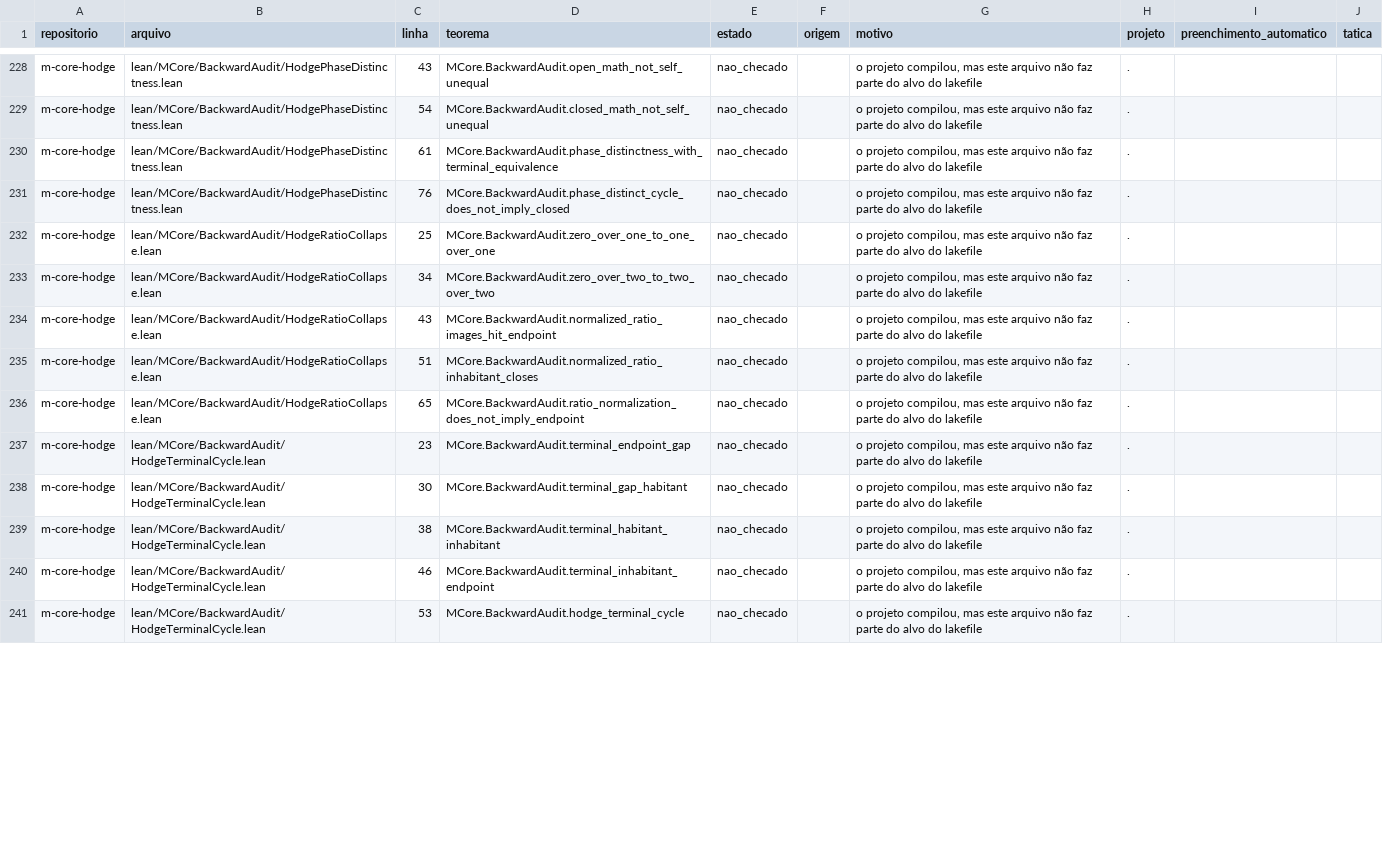
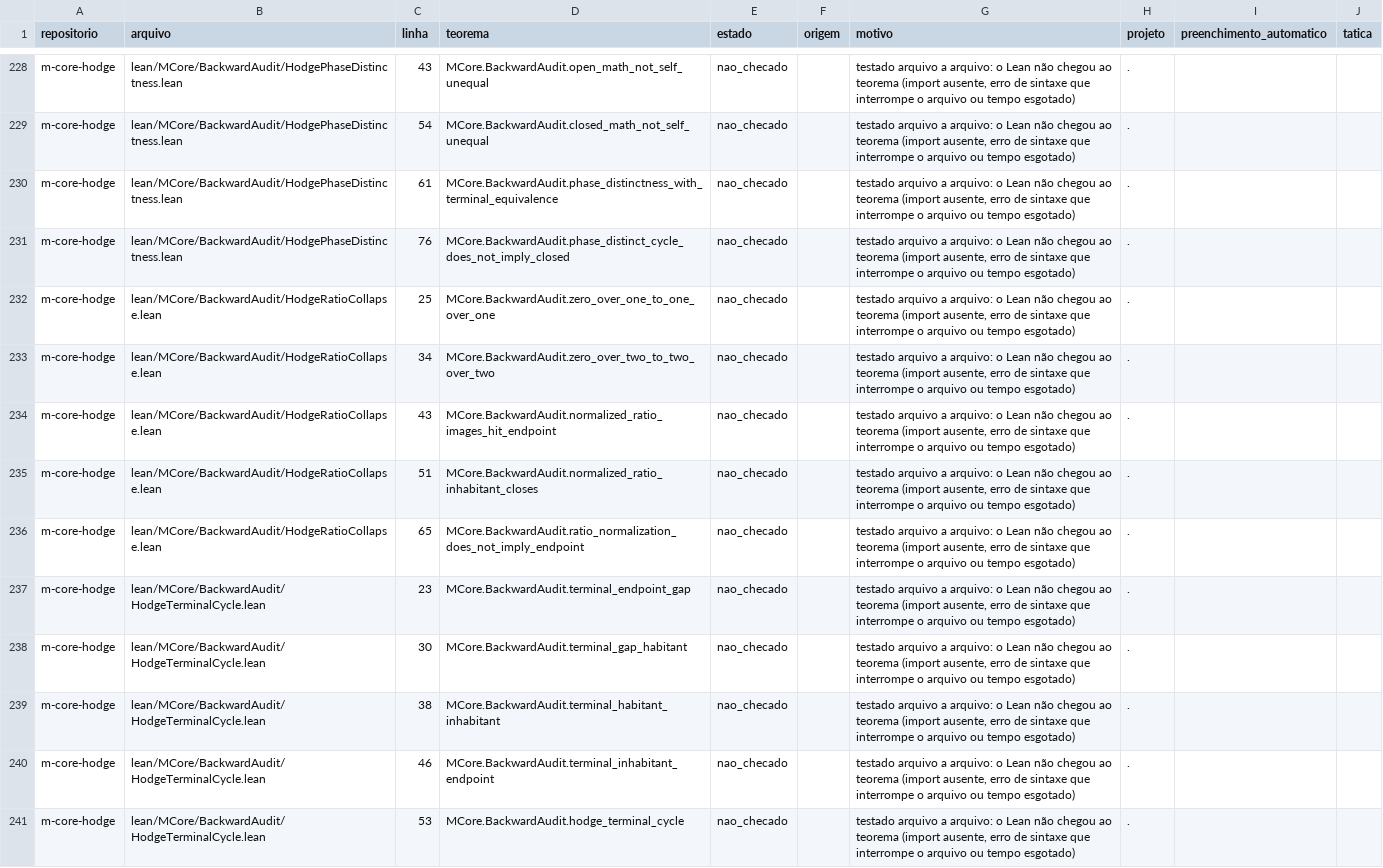
Before and after one commit to ShantiDraconis/atk-hodge-public, a CSV file: mvei/TEOREMAS.csv, drawn as a sheet; only a part is shown, gaps mark what is left out; the diff covers the shown part only; the diff names each change by its address in the sheet, - before the commit and + after, or states it on an @@ line.

```diff
--- a/mvei/TEOREMAS.csv
+++ b/mvei/TEOREMAS.csv
-G228:G241 (motivo): o projeto compilou, mas este arquivo não faz parte do alvo do lakefile
+G228:G241 (motivo): testado arquivo a arquivo: o Lean não chegou ao teorema (import ausente, erro de sintaxe que interrompe o arquivo ou tempo esgotado)
```
Also changed, not shown: 106 edited cells elsewhere in this file, 5 other files.
